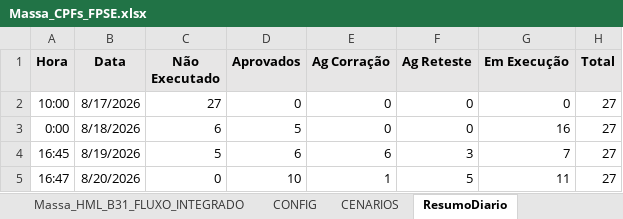
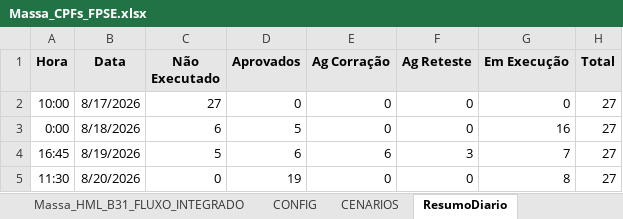
Before and after one commit to thiagopb12-max/painel-homologacao-caf, an Excel workbook: fluxo-integrado/Massa_CPFs_FPSE.xlsx, sheet ResumoDiario, drawn as a sheet; values as stored, in another font and other column widths than the file's, no borders; removed rows and columns are numbered as before the commit, all else as after; the diff names each change by its address in the sheet, - before the commit and + after, or states it on an @@ line.

```diff
--- a/fluxo-integrado/Massa_CPFs_FPSE.xlsx (sheet ResumoDiario)
+++ b/fluxo-integrado/Massa_CPFs_FPSE.xlsx (sheet ResumoDiario)
-row 5: 16:47 | 8/20/2026 | 0 | 10 | 1 | 5 | 11 | 27
+row 5: 11:30 | 8/20/2026 | 0 | 19 | 0 | 0 | 8 | 27
```
Also changed, not shown: sheet Massa_HML_B31_FLUXO_INTEGRADO, sheet CENARIOS, hidden cells, 5 other files.
